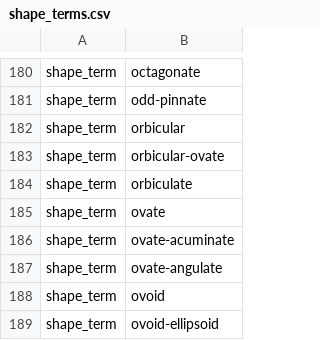
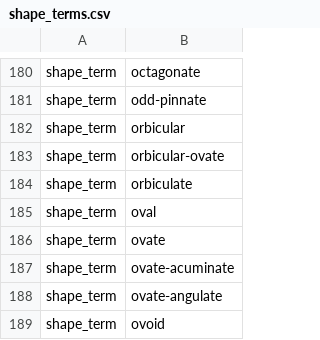
Before and after one commit to rafelafrance/ConservationConcernFlorida, a CSV file: ccf/rules/terms/shape_terms.csv, drawn as a sheet; only a part is shown, gaps mark what is left out; the shorter side is filled out with more unchanged rows.

```diff
--- a/ccf/rules/terms/shape_terms.csv
+++ b/ccf/rules/terms/shape_terms.csv
@@ -184,2 +184,3 @@ shape_term,orbicular-ovate
 shape_term,orbiculate
+shape_term,oval
 shape_term,ovate
```
Also changed, not shown: 2 other files.
